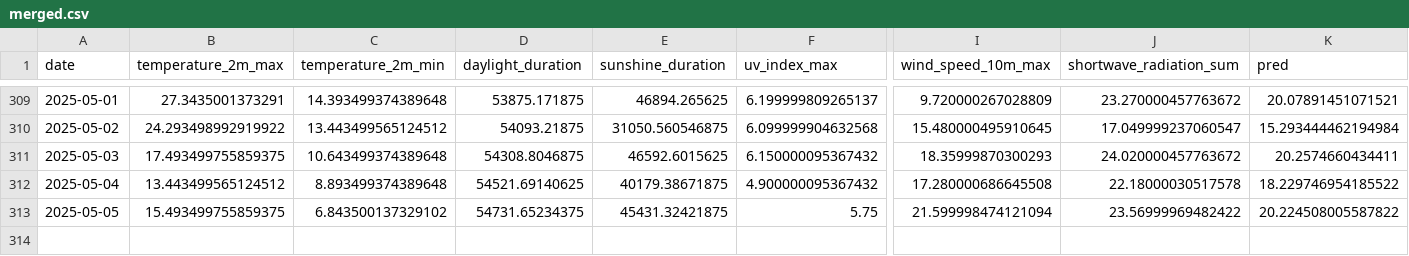
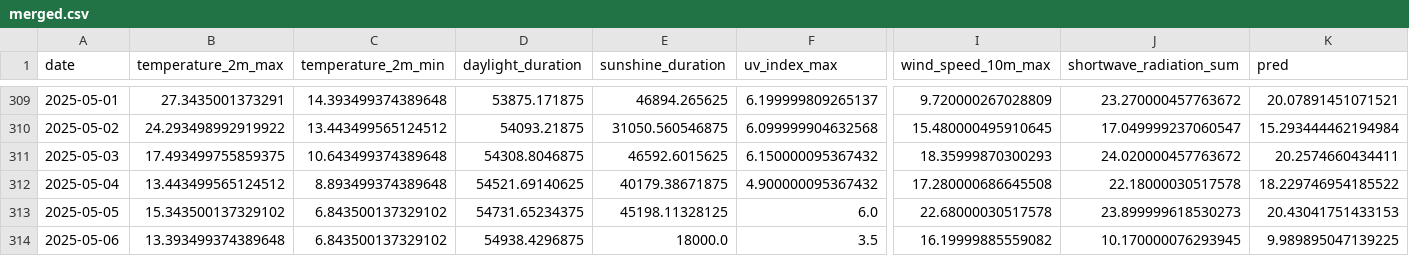
Before and after one commit to koaning/solah, a CSV file: data/merged.csv, drawn as a sheet; only a part is shown, gaps mark what is left out; rows hold the shown columns only; the diff names each change by its address in the sheet, - before the commit and + after, or states it on an @@ line.

```diff
--- a/data/merged.csv
+++ b/data/merged.csv
-B313 (temperature_2m_max): 15.493499755859375
+B313 (temperature_2m_max): 15.343500137329102
-E313 (sunshine_duration): 45431.32421875
+E313 (sunshine_duration): 45198.11328125
-F313 (uv_index_max): 5.75
+F313 (uv_index_max): 6.0
-I313 (wind_speed_10m_max): 21.599998474121094
+I313 (wind_speed_10m_max): 22.68000030517578
-J313 (shortwave_radiation_sum): 23.56999969482422
+J313 (shortwave_radiation_sum): 23.899999618530273
-K313 (pred): 20.224508005587822
+K313 (pred): 20.43041751433153
+row 314: 2025-05-06 | 13.393499374389648 | 6.843500137329102 | 54938.4296875 | 18000.0 | 3.5 | 16.19999885559082 | 10.170000076293945 | 9.989895047139225
```
Also changed, not shown: data/history.csv.
